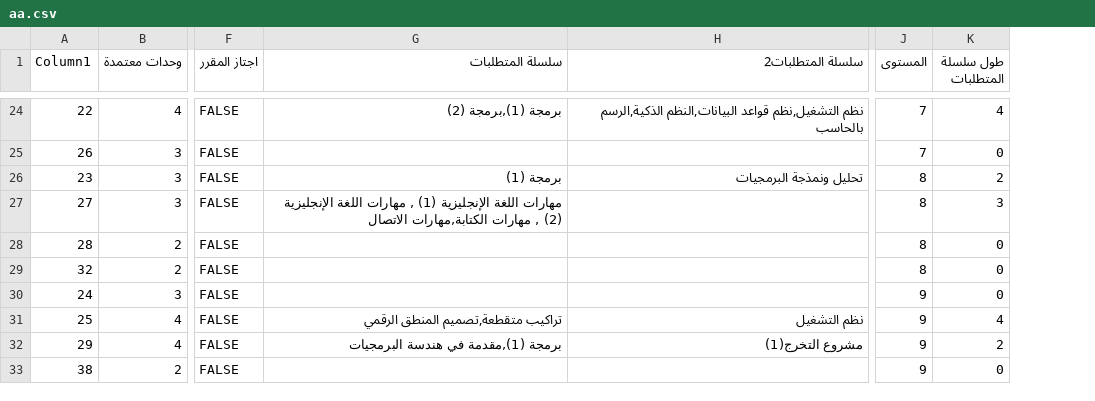
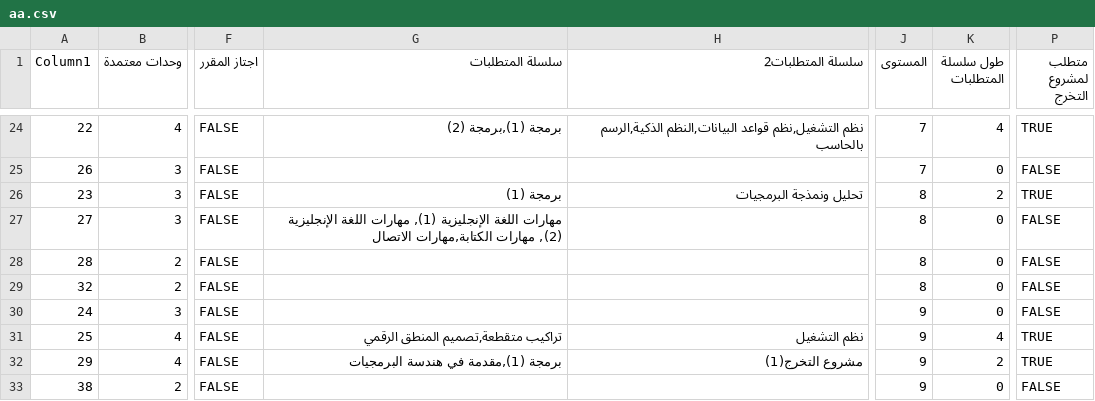
Before and after one commit to HananAlradadi/E-adv, a CSV file: aa.csv, drawn as a sheet; only a part is shown, gaps mark what is left out; the diff covers the shown part only; the diff names each change by its address in the sheet, - before the commit and + after, or states it on an @@ line.

```diff
--- a/aa.csv
+++ b/aa.csv
+column P (متطلب لمشروع التخرج), rows 24-33: TRUE | FALSE | TRUE | FALSE | FALSE | FALSE | FALSE | TRUE | TRUE | FALSE
-G27 (سلسلة المتطلبات): …اللغة الإنجليزية (1) , مهارات اللغة الإنجليزية (2) , مهارات الكتابة,مهارات…
+G27 (سلسلة المتطلبات): …اللغة الإنجليزية (1), مهارات اللغة الإنجليزية (2), مهارات الكتابة,مهارات…
-K27 (طول سلسلة المتطلبات): 3
+K27 (طول سلسلة المتطلبات): 0
```
Also changed, not shown: 11 edited cells elsewhere in this file, max.csv, 1 other file.
